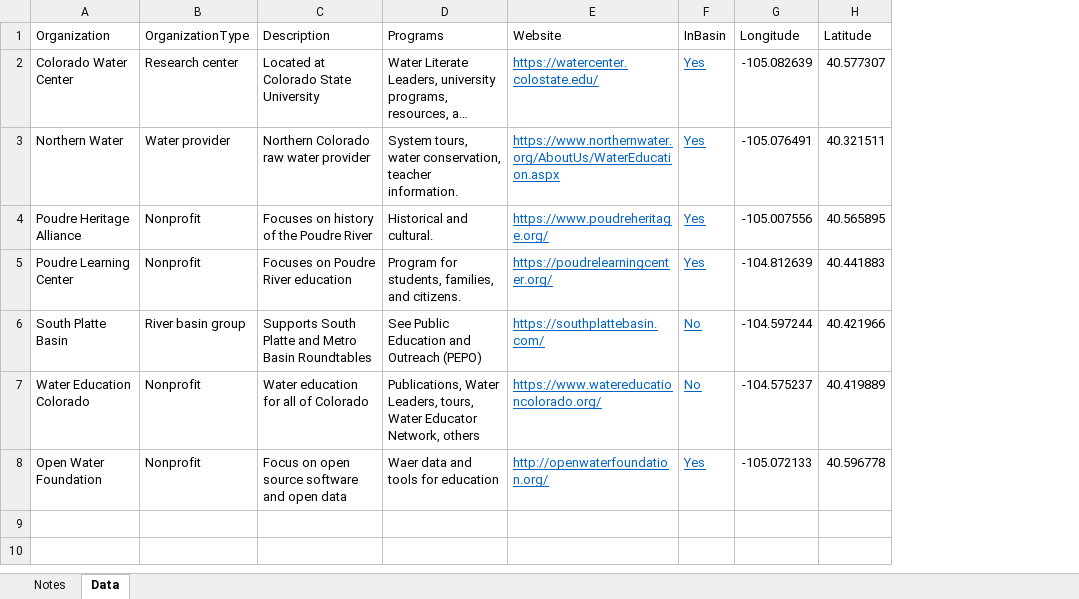
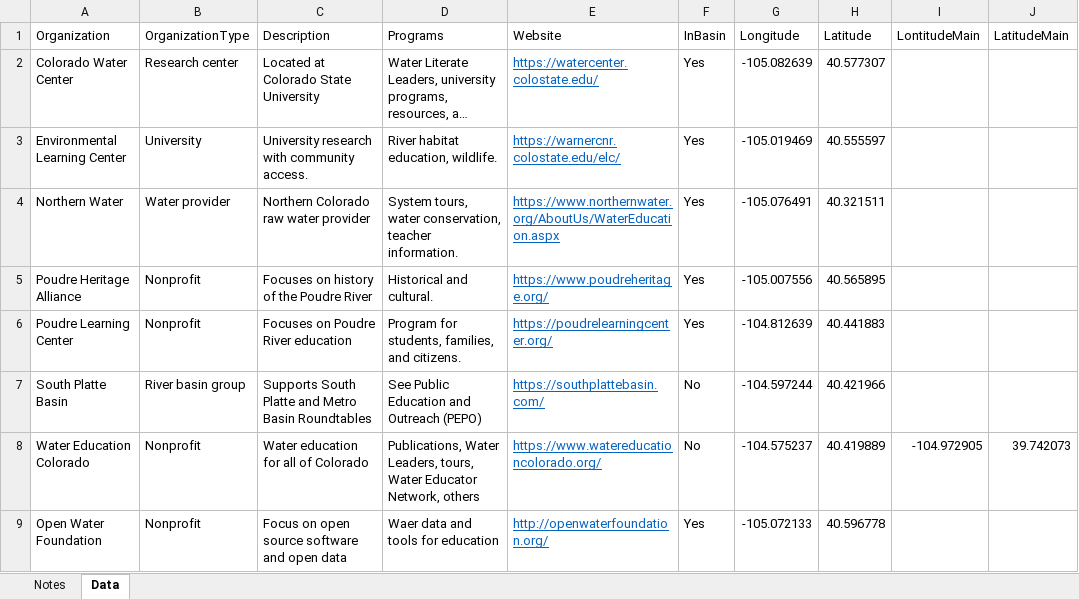
Before and after one commit to OpenWaterFoundation/owf-infomapper-poudre, an Excel workbook: workflow/BasinEntities/Education-Organizations/data/education-data.xlsx, sheet Data, drawn as a sheet; long unchanged cells end in …; values as stored, in another font and other column widths than the file's, no borders; addresses are those after the commit; the diff names each change by its address in the sheet, - before the commit and + after, or states it on an @@ line.

```diff
--- a/workflow/BasinEntities/Education-Organizations/data/education-data.xlsx (sheet Data)
+++ b/workflow/BasinEntities/Education-Organizations/data/education-data.xlsx (sheet Data)
+column I (LontitudeMain), row 8: -104.972905
+column J (LatitudeMain), row 8: 39.742073
@@ F2 underline: on → off, text colour: #0563C1 → black @@
+row 3: Environmental Learning Center | University | University research with community access. | River habitat education, wildlife. | https://warnercnr.colostate.edu/elc/ | Yes | -105.019469 | 40.555597
@@ F4:F9 underline: on → off, text colour: #0563C1 → black @@
```
Also changed, not shown: workflow/BasinEntities/Environment-Organizations/data/environment-orgs-data.xlsx, 11 other files.
